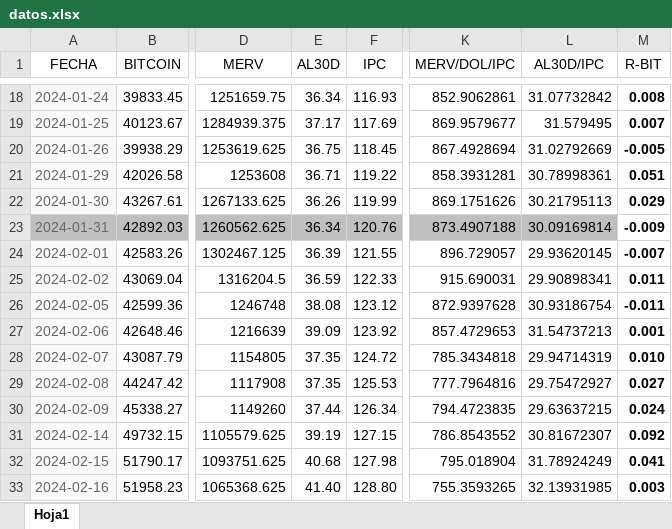
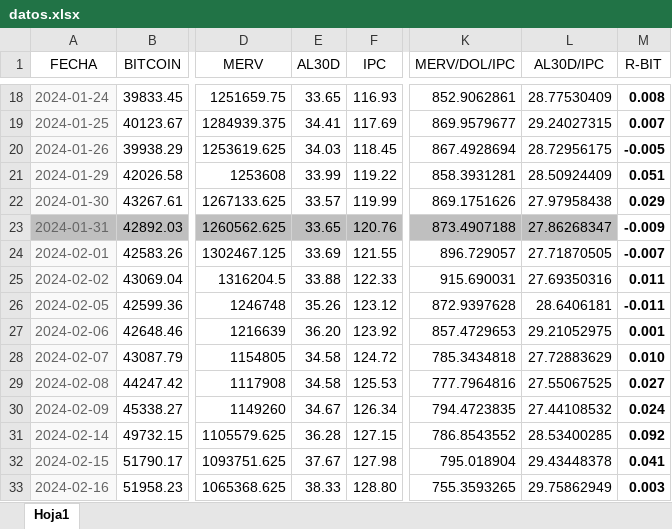
Before and after one commit to wgekko/dashboard-financiero, an Excel workbook: datos/datos.xlsx, sheet Hoja1, drawn as a sheet; only a part is shown, gaps mark what is left out; values as stored, in another font and other column widths than the file's, no borders; the diff covers the shown part only; the diff names each change by its address in the sheet, - before the commit and + after, or states it on an @@ line.

```diff
--- a/datos/datos.xlsx (sheet Hoja1)
+++ b/datos/datos.xlsx (sheet Hoja1)
-E18 (AL30D): 36.34
+E18 (AL30D): 33.65
-L18 (AL30D/IPC): 31.07732842
+L18 (AL30D/IPC): 28.77530409
-E19 (AL30D): 37.17
+E19 (AL30D): 34.41
-L19 (AL30D/IPC): 31.579495
+L19 (AL30D/IPC): 29.24027315
-E20 (AL30D): 36.75
+E20 (AL30D): 34.03
-L20 (AL30D/IPC): 31.02792669
+L20 (AL30D/IPC): 28.72956175
-E21 (AL30D): 36.71
+E21 (AL30D): 33.99
-L21 (AL30D/IPC): 30.78998361
+L21 (AL30D/IPC): 28.50924409
-E22 (AL30D): 36.26
+E22 (AL30D): 33.57
-L22 (AL30D/IPC): 30.21795113
+L22 (AL30D/IPC): 27.97958438
-E23 (AL30D): 36.34
+E23 (AL30D): 33.65
-L23 (AL30D/IPC): 30.09169814
+L23 (AL30D/IPC): 27.86268347
-E24 (AL30D): 36.39
+E24 (AL30D): 33.69
-L24 (AL30D/IPC): 29.93620145
+L24 (AL30D/IPC): 27.71870505
-E25 (AL30D): 36.59
+E25 (AL30D): 33.88
-L25 (AL30D/IPC): 29.90898341
+L25 (AL30D/IPC): 27.69350316
-E26 (AL30D): 38.08
+E26 (AL30D): 35.26
-L26 (AL30D/IPC): 30.93186754
+L26 (AL30D/IPC): 28.6406181
-E27 (AL30D): 39.09
+E27 (AL30D): 36.20
-L27 (AL30D/IPC): 31.54737213
+L27 (AL30D/IPC): 29.21052975
-E28:E29 (AL30D): 37.35
+E28:E29 (AL30D): 34.58
-L28 (AL30D/IPC): 29.94714319
+L28 (AL30D/IPC): 27.72883629
-L29 (AL30D/IPC): 29.75472927
+L29 (AL30D/IPC): 27.55067525
-E30 (AL30D): 37.44
+E30 (AL30D): 34.67
-L30 (AL30D/IPC): 29.63637215
+L30 (AL30D/IPC): 27.44108532
-E31 (AL30D): 39.19
+E31 (AL30D): 36.28
-L31 (AL30D/IPC): 30.81672307
+L31 (AL30D/IPC): 28.53400285
-E32 (AL30D): 40.68
+E32 (AL30D): 37.67
-L32 (AL30D/IPC): 31.78924249
+L32 (AL30D/IPC): 29.43448378
-E33 (AL30D): 41.40
+E33 (AL30D): 38.33
-L33 (AL30D/IPC): 32.13931985
+L33 (AL30D/IPC): 29.75862949
```
Also changed, not shown: 3 added rows and 474 edited cells elsewhere in this sheet, datos/basedatos.xlsx.
